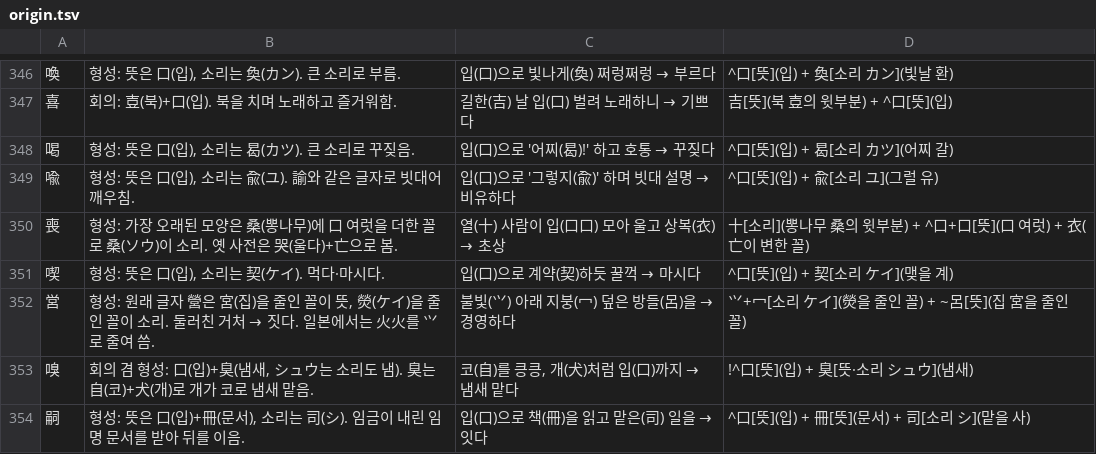
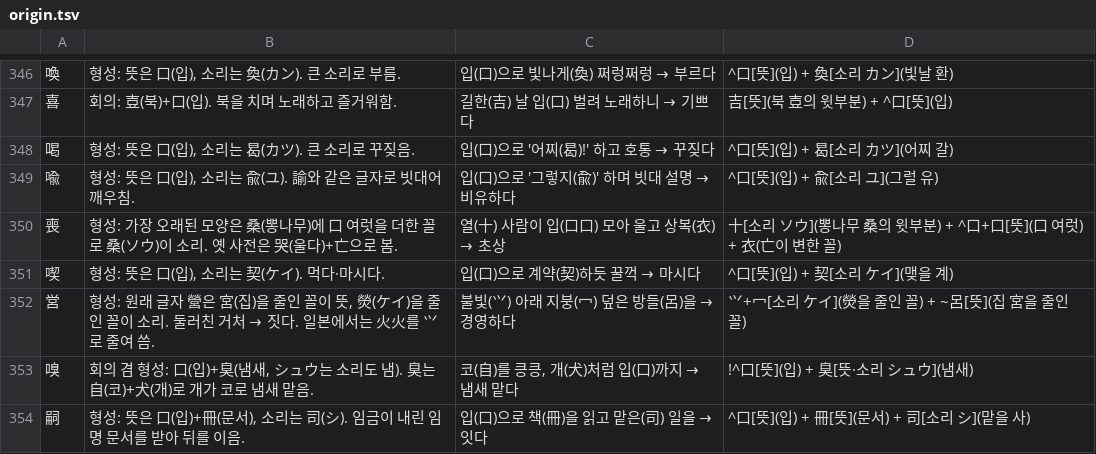
Before and after one commit to ggumtak/test, a TSV file: app/src/main/assets/origin.tsv, drawn as a sheet; only a part is shown, gaps mark what is left out; the diff covers the shown part only.

```diff
--- a/app/src/main/assets/origin.tsv
+++ b/app/src/main/assets/origin.tsv
@@ -349,3 +349,3 @@
 喩	형성: 뜻은 口(입), 소리는 兪(ユ). 諭와 같은 글자로 빗대어 깨우침.	입(口)으로 '그렇지(兪)' 하며 빗대 설명 → 비유하다	^口[뜻](입) + 兪[소리 ユ](그럴 유)
-喪	형성: 가장 오래된 모양은 桑(뽕나무)에 口 여럿을 더한 꼴로 桑(ソウ)이 소리. 옛 사전은 哭(울다)+亡으로 봄.	열(十) 사람이 입(口口) 모아 울고 상복(衣) → 초상	十[소리](뽕나무 桑의 윗부분) + ^口+口[뜻](口 여럿) + 衣(亡이 변한 꼴)
+喪	형성: 가장 오래된 모양은 桑(뽕나무)에 口 여럿을 더한 꼴로 桑(ソウ)이 소리. 옛 사전은 哭(울다)+亡으로 봄.	열(十) 사람이 입(口口) 모아 울고 상복(衣) → 초상	十[소리 ソウ](뽕나무 桑의 윗부분) + ^口+口[뜻](口 여럿) + 衣(亡이 변한 꼴)
 喫	형성: 뜻은 口(입), 소리는 契(ケイ). 먹다·마시다.	입(口)으로 계약(契)하듯 꿀꺽 → 마시다	^口[뜻](입) + 契[소리 ケイ](맺을 계)
```
Also changed, not shown: 121 edited cells elsewhere in this file, 4 other files.
